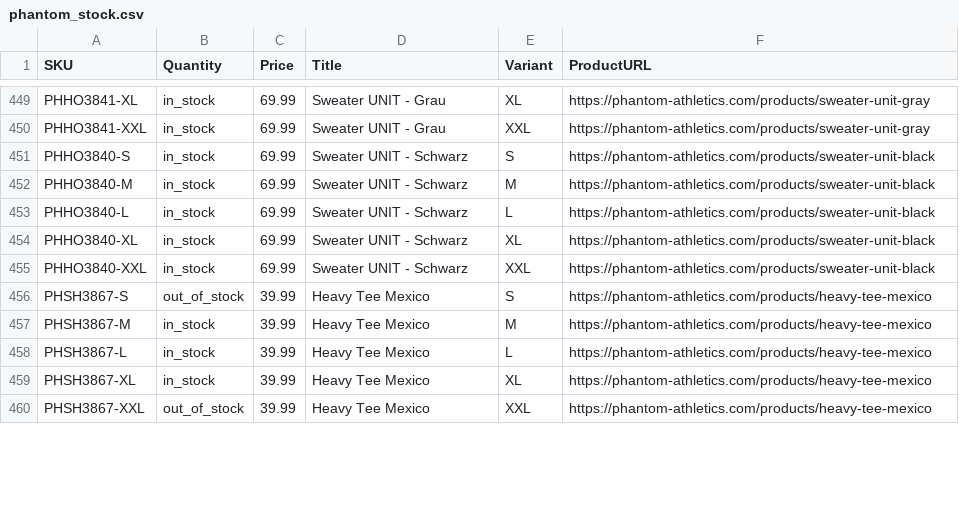
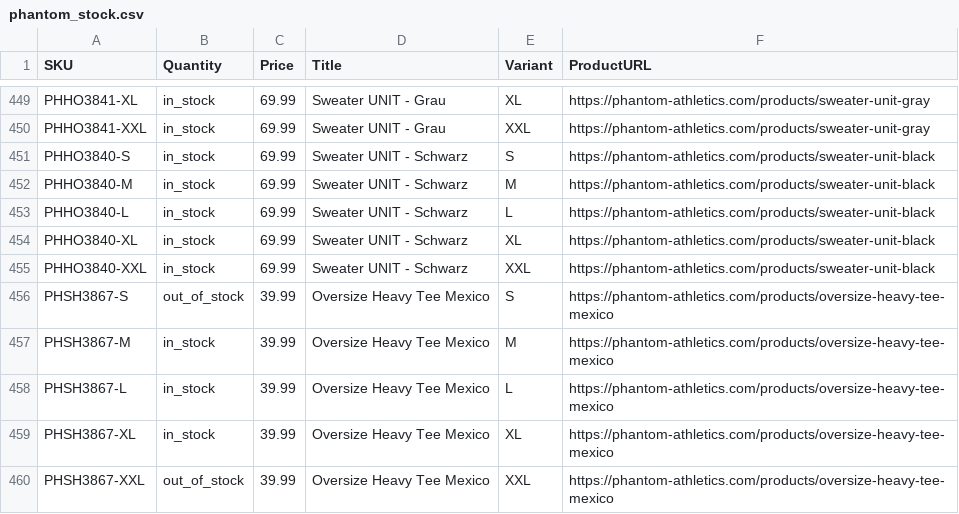
Before and after one commit to tomvanderkooij/phantom-stock, a CSV file: phantom_stock.csv, drawn as a sheet; only a part is shown, gaps mark what is left out; the diff covers the shown part only.

```diff
--- a/phantom_stock.csv
+++ b/phantom_stock.csv
@@ -455,6 +455,6 @@ PHHO3840-XL,in_stock,69.99,Sweater UNIT - Schwarz,XL,https://phantom-athletics.c
 PHHO3840-XXL,in_stock,69.99,Sweater UNIT - Schwarz,XXL,https://phantom-athletics.com/products/sweater-unit-black
-PHSH3867-S,out_of_stock,39.99,Heavy Tee Mexico,S,https://phantom-athletics.com/products/heavy-tee-mexico
-PHSH3867-M,in_stock,39.99,Heavy Tee Mexico,M,https://phantom-athletics.com/products/heavy-tee-mexico
-PHSH3867-L,in_stock,39.99,Heavy Tee Mexico,L,https://phantom-athletics.com/products/heavy-tee-mexico
-PHSH3867-XL,in_stock,39.99,Heavy Tee Mexico,XL,https://phantom-athletics.com/products/heavy-tee-mexico
-PHSH3867-XXL,out_of_stock,39.99,Heavy Tee Mexico,XXL,https://phantom-athletics.com/products/heavy-tee-mexico
+PHSH3867-S,out_of_stock,39.99,Oversize Heavy Tee Mexico,S,https://phantom-athletics.com/products/oversize-heavy-tee-mexico
+PHSH3867-M,in_stock,39.99,Oversize Heavy Tee Mexico,M,https://phantom-athletics.com/products/oversize-heavy-tee-mexico
+PHSH3867-L,in_stock,39.99,Oversize Heavy Tee Mexico,L,https://phantom-athletics.com/products/oversize-heavy-tee-mexico
+PHSH3867-XL,in_stock,39.99,Oversize Heavy Tee Mexico,XL,https://phantom-athletics.com/products/oversize-heavy-tee-mexico
+PHSH3867-XXL,out_of_stock,39.99,Oversize Heavy Tee Mexico,XXL,https://phantom-athletics.com/products/oversize-heavy-tee-mexico
```
Also changed, not shown: 41 edited cells elsewhere in this file.
